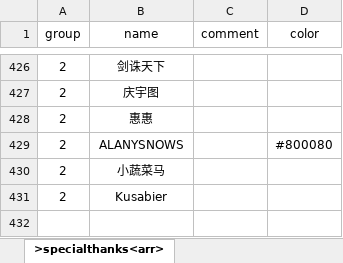
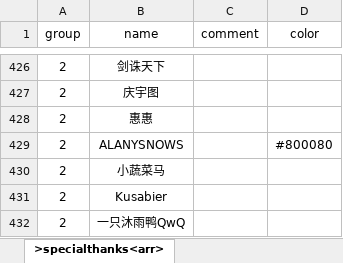
Before and after one commit to xiesean/lifeRestart, an Excel workbook: data/specialthanks-dun.xlsx, sheet >specialthanks<arr>, drawn as a sheet; only a part is shown, gaps mark what is left out; values as stored, in another font and other column widths than the file's, no borders; the diff names each change by its address in the sheet, - before the commit and + after, or states it on an @@ line.

Commit message:
update specialthanks

```diff
--- a/data/specialthanks-dun.xlsx (sheet >specialthanks<arr>)
+++ b/data/specialthanks-dun.xlsx (sheet >specialthanks<arr>)
+row 432: 2 | 一只沐雨鸭QwQ
```
Also changed, not shown: data/specialthanks-afd.xlsx, 1 other file.
